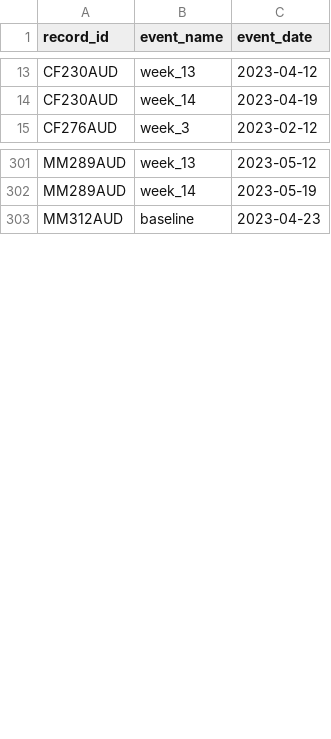
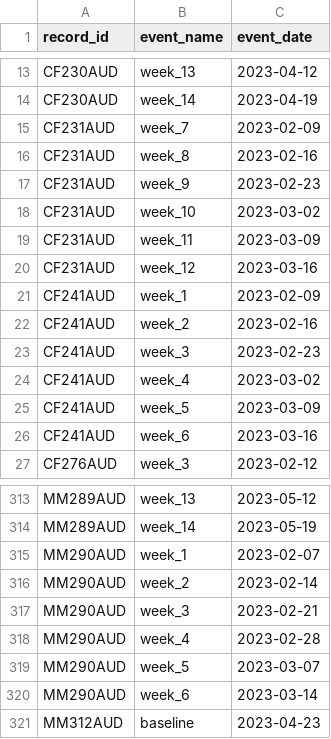
Before and after one commit to mbthompson14/HR_DSMB_2023, a CSV file: hr_phq8/events_post_20230206.csv, drawn as a sheet; only a part is shown, gaps mark what is left out.

```diff
--- a/hr_phq8/events_post_20230206.csv
+++ b/hr_phq8/events_post_20230206.csv
@@ -14,2 +14,14 @@ CF230AUD,week_13,2023-04-12
 CF230AUD,week_14,2023-04-19
+CF231AUD,week_7,2023-02-09
+CF231AUD,week_8,2023-02-16
+CF231AUD,week_9,2023-02-23
+CF231AUD,week_10,2023-03-02
+CF231AUD,week_11,2023-03-09
+CF231AUD,week_12,2023-03-16
+CF241AUD,week_1,2023-02-09
+CF241AUD,week_2,2023-02-16
+CF241AUD,week_3,2023-02-23
+CF241AUD,week_4,2023-03-02
+CF241AUD,week_5,2023-03-09
+CF241AUD,week_6,2023-03-16
 CF276AUD,week_3,2023-02-12
@@ -302,2 +314,8 @@ MM289AUD,week_13,2023-05-12
 MM289AUD,week_14,2023-05-19
+MM290AUD,week_1,2023-02-07
+MM290AUD,week_2,2023-02-14
+MM290AUD,week_3,2023-02-21
+MM290AUD,week_4,2023-02-28
+MM290AUD,week_5,2023-03-07
+MM290AUD,week_6,2023-03-14
 MM312AUD,baseline,2023-04-23
```
Also changed, not shown: columbia_risk.csv, hr_phq8/events.csv, 12 other files.
